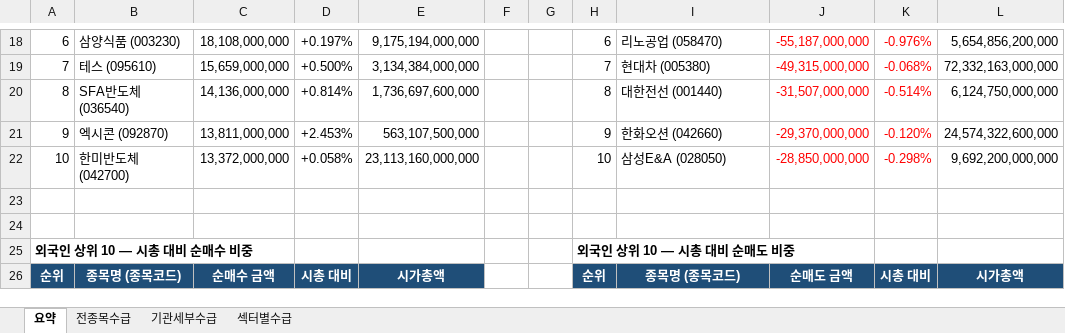
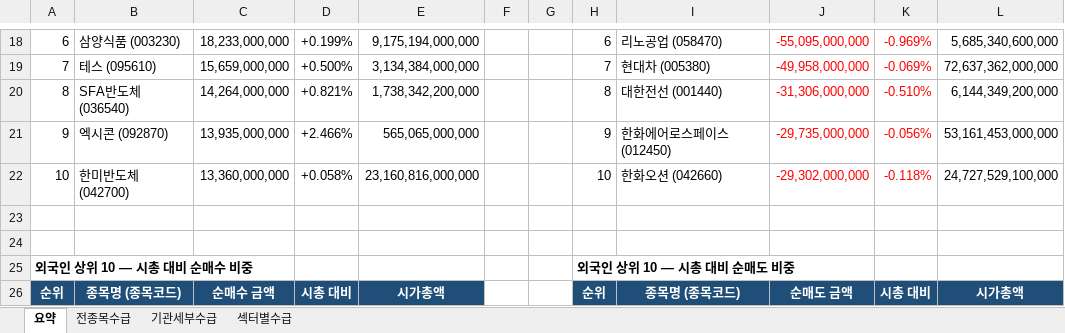
Before and after one commit to HeeChaNY/stock-market-dashboards, an Excel workbook: dashboard/latest-flow.xlsx, sheet 요약, drawn as a sheet; only a part is shown, gaps mark what is left out; values as stored, in another font and other column widths than the file's, no borders; the diff covers the shown part only; the diff names each change by its address in the sheet, - before the commit and + after, or states it on an @@ line.

```diff
--- a/dashboard/latest-flow.xlsx (sheet 요약)
+++ b/dashboard/latest-flow.xlsx (sheet 요약)
-C18: 18,108,000,000
+C18: 18,233,000,000
-D18: +0.197%
+D18: +0.199%
-J18: -55,187,000,000
+J18: -55,095,000,000
-K18: -0.976%
+K18: -0.969%
-L18: 5,654,856,200,000
+L18: 5,685,340,600,000
-J19: -49,315,000,000
+J19: -49,958,000,000
-K19: -0.068%
+K19: -0.069%
-L19: 72,332,163,000,000
+L19: 72,637,362,000,000
-C20: 14,136,000,000
+C20: 14,264,000,000
-D20: +0.814%
+D20: +0.821%
-E20: 1,736,697,600,000
+E20: 1,738,342,200,000
-J20: -31,507,000,000
+J20: -31,306,000,000
-K20: -0.514%
+K20: -0.510%
-L20: 6,124,750,000,000
+L20: 6,144,349,200,000
-C21: 13,811,000,000
+C21: 13,935,000,000
-D21: +2.453%
+D21: +2.466%
-E21: 563,107,500,000
+E21: 565,065,000,000
-I21: 한화오션 (042660)
+I21: 한화에어로스페이스 (012450)
-J21: -29,370,000,000
+J21: -29,735,000,000
-K21: -0.120%
+K21: -0.056%
-L21: 24,574,322,600,000
+L21: 53,161,453,000,000
-C22: 13,372,000,000
+C22: 13,360,000,000
-E22: 23,113,160,000,000
+E22: 23,160,816,000,000
-I22: 삼성E&A (028050)
+I22: 한화오션 (042660)
-J22: -28,850,000,000
+J22: -29,302,000,000
-K22: -0.298%
+K22: -0.118%
-L22: 9,692,200,000,000
+L22: 24,727,529,100,000
```
Also changed, not shown: 207 edited cells elsewhere in this sheet, sheet 기관세부수급, sheet 전종목수급, sheet 섹터별수급, 1 other file.
